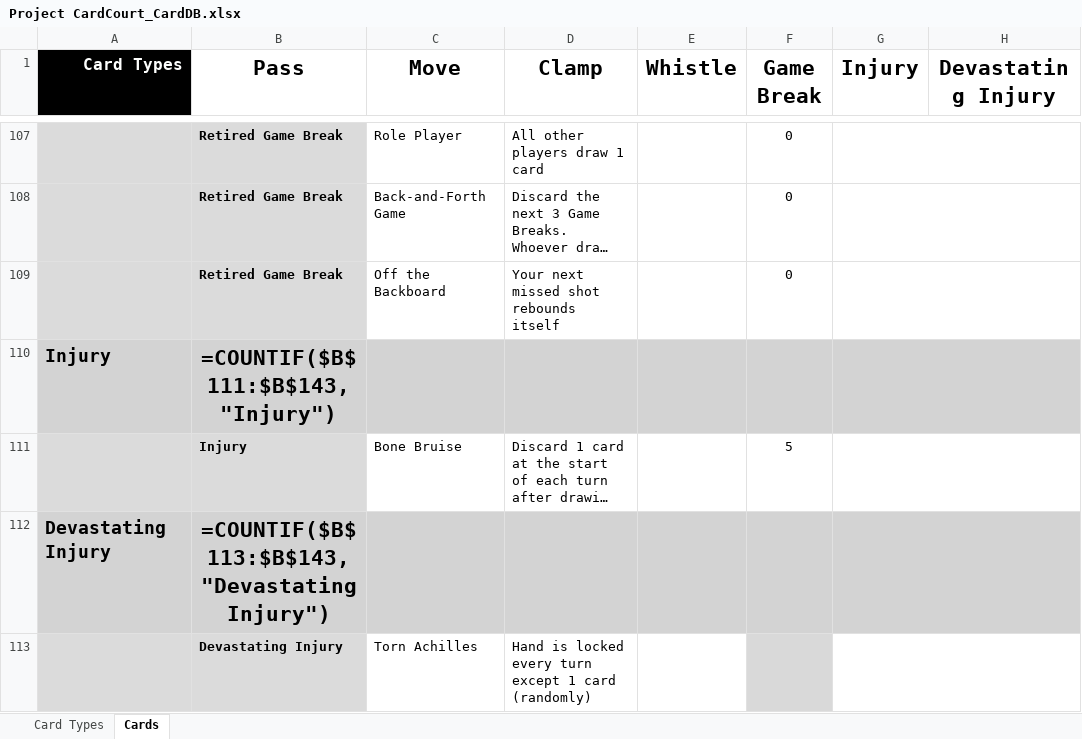
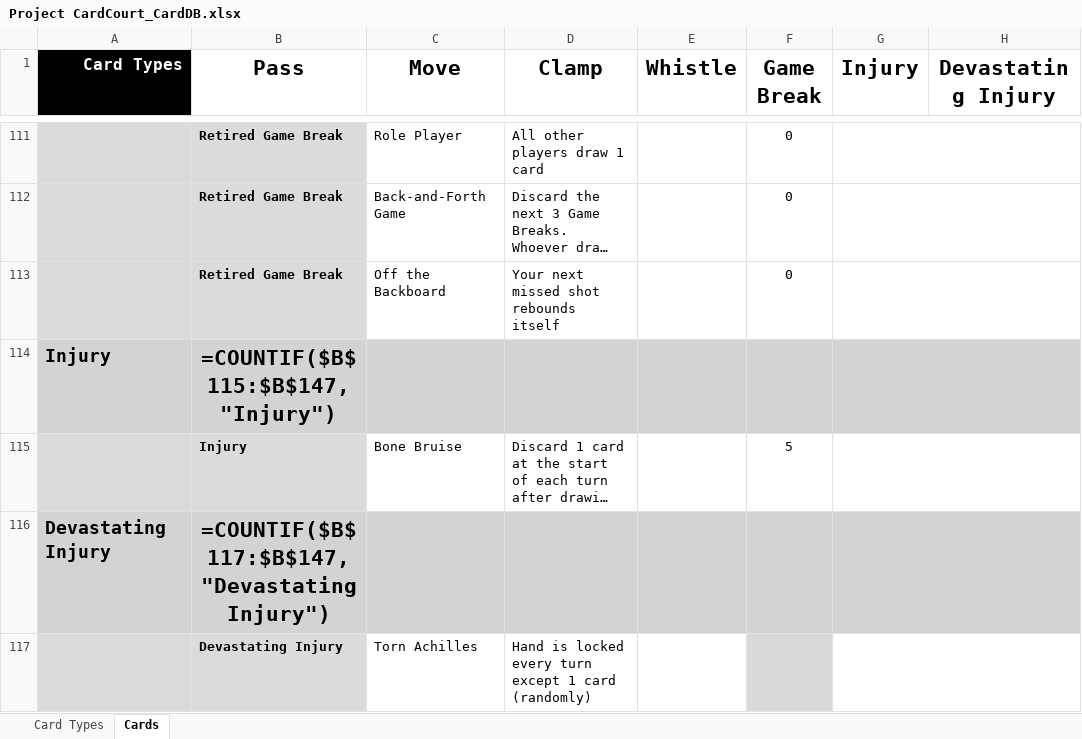
Before and after one commit to SorseC0de/Project_CardCourt, an Excel workbook: Project CardCourt_CardDB.xlsx, sheet Cards, drawn as a sheet; only a part is shown, gaps mark what is left out; long unchanged cells end in …; values as stored, in another font and other column widths than the file's, no borders; formulas without a stored value are shown as written; addresses are those after the commit; the diff covers the shown part only; the diff names each change by its address in the sheet, - before the commit and + after, or states it on an @@ line.

```diff
--- a/Project CardCourt_CardDB.xlsx (sheet Cards)
+++ b/Project CardCourt_CardDB.xlsx (sheet Cards)
-B114 (Pass): =COUNTIF($B$111:$B$143,"Injury")
+B114 (Pass): =COUNTIF($B$115:$B$147,"Injury")
-B116 (Pass): =COUNTIF($B$113:$B$143,"Devastating Injury")
+B116 (Pass): =COUNTIF($B$117:$B$147,"Devastating Injury")
```
Also changed, not shown: 4 added rows and 29 edited cells elsewhere in this sheet, 7 other files.
